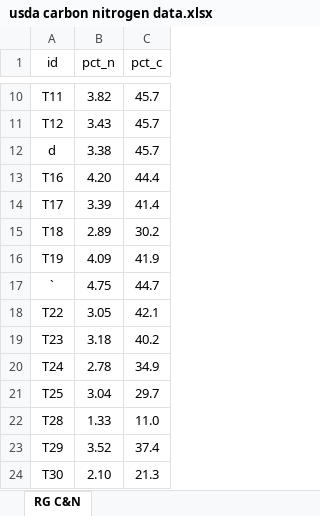
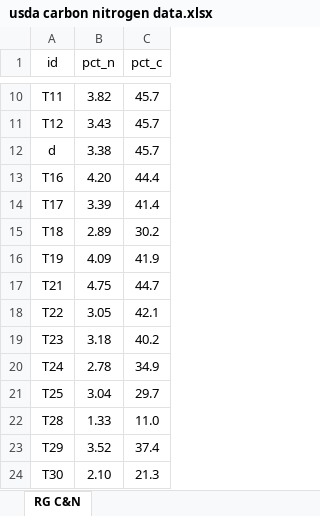
Before and after one commit to ryantmeyer98/2023_nrec_decomp, an Excel workbook: data/usda carbon nitrogen data.xlsx, sheet RG C&N, drawn as a sheet; only a part is shown, gaps mark what is left out; values as stored, in another font and other column widths than the file's, no borders; the diff covers the shown part only; the diff names each change by its address in the sheet, - before the commit and + after, or states it on an @@ line.

```diff
--- a/data/usda carbon nitrogen data.xlsx (sheet RG C&N)
+++ b/data/usda carbon nitrogen data.xlsx (sheet RG C&N)
-A17 (id): `
+A17 (id): T21
```
Also changed, not shown: 39 added rows elsewhere in this sheet, 4 other files.
